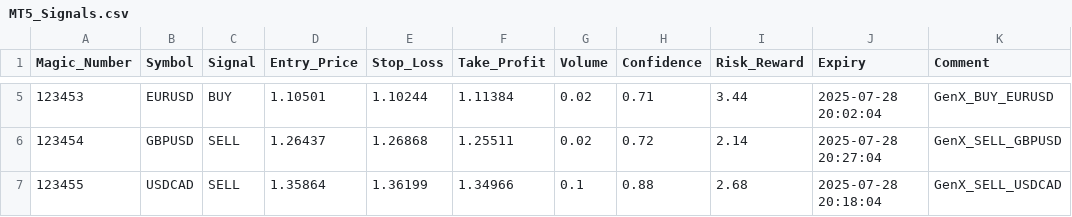
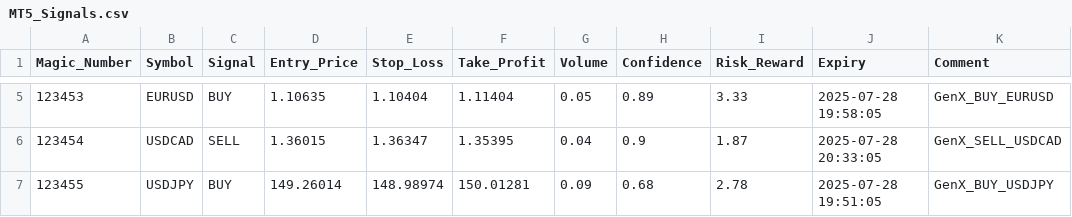
Before and after one commit to nuna69v-cell/Indexing-Workflow-controller, a CSV file: signal_output/MT5_Signals.csv, drawn as a sheet; only a part is shown, gaps mark what is left out; the diff covers the shown part only.

```diff
--- a/signal_output/MT5_Signals.csv
+++ b/signal_output/MT5_Signals.csv
@@ -5,3 +5,3 @@ Magic_Number,Symbol,Signal,Entry_Price,Stop_Loss,Take_Profit,Volume,Confidence,R
-123453,EURUSD,BUY,1.10501,1.10244,1.11384,0.02,0.71,3.44,2025-07-28 20:02:04,GenX_BUY_EURUSD
-123454,GBPUSD,SELL,1.26437,1.26868,1.25511,0.02,0.72,2.14,2025-07-28 20:27:04,GenX_SELL_GBPUSD
-123455,USDCAD,SELL,1.35864,1.36199,1.34966,0.1,0.88,2.68,2025-07-28 20:18:04,GenX_SELL_USDCAD
+123453,EURUSD,BUY,1.10635,1.10404,1.11404,0.05,0.89,3.33,2025-07-28 19:58:05,GenX_BUY_EURUSD
+123454,USDCAD,SELL,1.36015,1.36347,1.35395,0.04,0.9,1.87,2025-07-28 20:33:05,GenX_SELL_USDCAD
+123455,USDJPY,BUY,149.26014,148.98974,150.01281,0.09,0.68,2.78,2025-07-28 19:51:05,GenX_BUY_USDJPY
```
Also changed, not shown: 109 edited cells elsewhere in this file, signal_output/MT4_Signals.csv, 2 other files.
